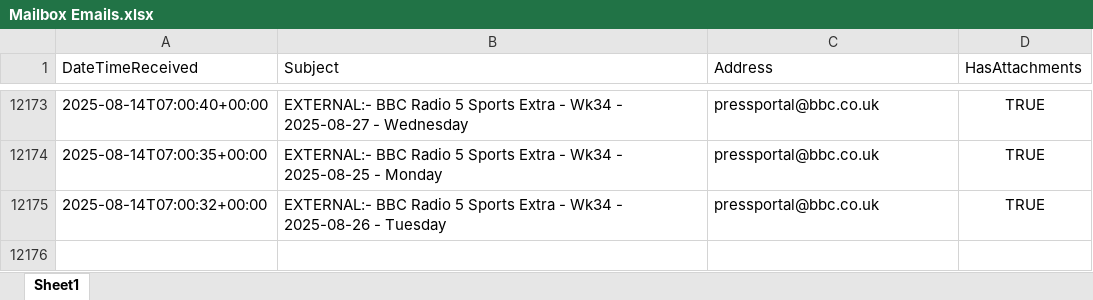
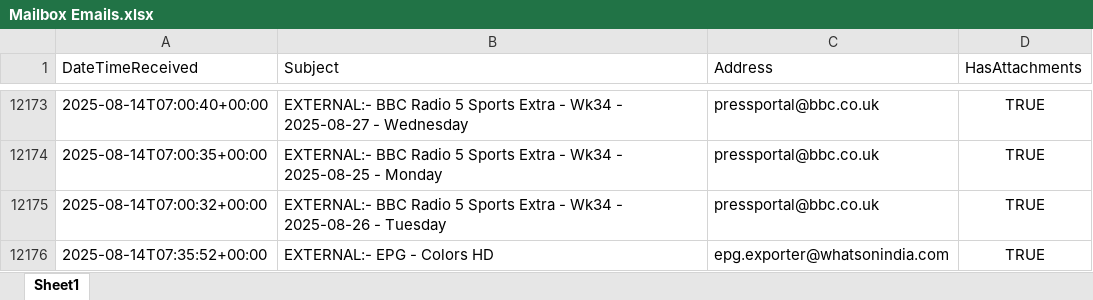
Before and after one commit to nickyleech/Files, an Excel workbook: Mailbox Emails/Mailbox Emails.xlsx, sheet Sheet1, drawn as a sheet; only a part is shown, gaps mark what is left out; values as stored, in another font and other column widths than the file's, no borders; table styles not drawn; the diff names each change by its address in the sheet, - before the commit and + after, or states it on an @@ line.

Commit message:
Update file from SharePoint:

```diff
--- a/Mailbox Emails/Mailbox Emails.xlsx (sheet Sheet1)
+++ b/Mailbox Emails/Mailbox Emails.xlsx (sheet Sheet1)
+row 12176: 2025-08-14T07:35:52+00:00 | EXTERNAL:- EPG - Colors HD | epg.exporter@whatsonindia.com | TRUE
```
